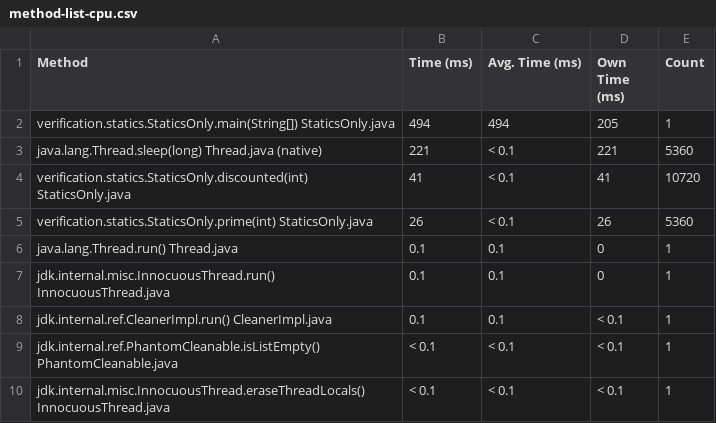
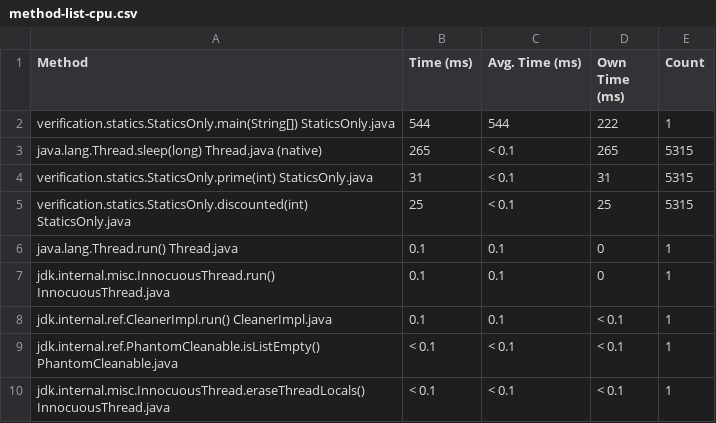
Before and after one commit to volodya-lombrozo/cost-of-oop, a CSV file: src/main/profiling/verification-static/method-list-cpu.csv, drawn as a sheet.

```diff
--- a/src/main/profiling/verification-static/method-list-cpu.csv
+++ b/src/main/profiling/verification-static/method-list-cpu.csv
@@ -1,6 +1,6 @@
 "Method","Time (ms)","Avg. Time (ms)","Own Time (ms)","Count"
-"verification.statics.StaticsOnly.main(String[]) StaticsOnly.java","494","494","205","1"
-"java.lang.Thread.sleep(long) Thread.java (native)","221","< 0.1","221","5360"
-"verification.statics.StaticsOnly.discounted(int) StaticsOnly.java","41","< 0.1","41","10720"
-"verification.statics.StaticsOnly.prime(int) StaticsOnly.java","26","< 0.1","26","5360"
+"verification.statics.StaticsOnly.main(String[]) StaticsOnly.java","544","544","222","1"
+"java.lang.Thread.sleep(long) Thread.java (native)","265","< 0.1","265","5315"
+"verification.statics.StaticsOnly.prime(int) StaticsOnly.java","31","< 0.1","31","5315"
+"verification.statics.StaticsOnly.discounted(int) StaticsOnly.java","25","< 0.1","25","5315"
 "java.lang.Thread.run() Thread.java","0.1","0.1","0","1"
```
Also changed, not shown: src/main/profiling/verification-half/method-list-cpu.csv, src/main/profiling/verification-instance/method-list-cpu.csv.
